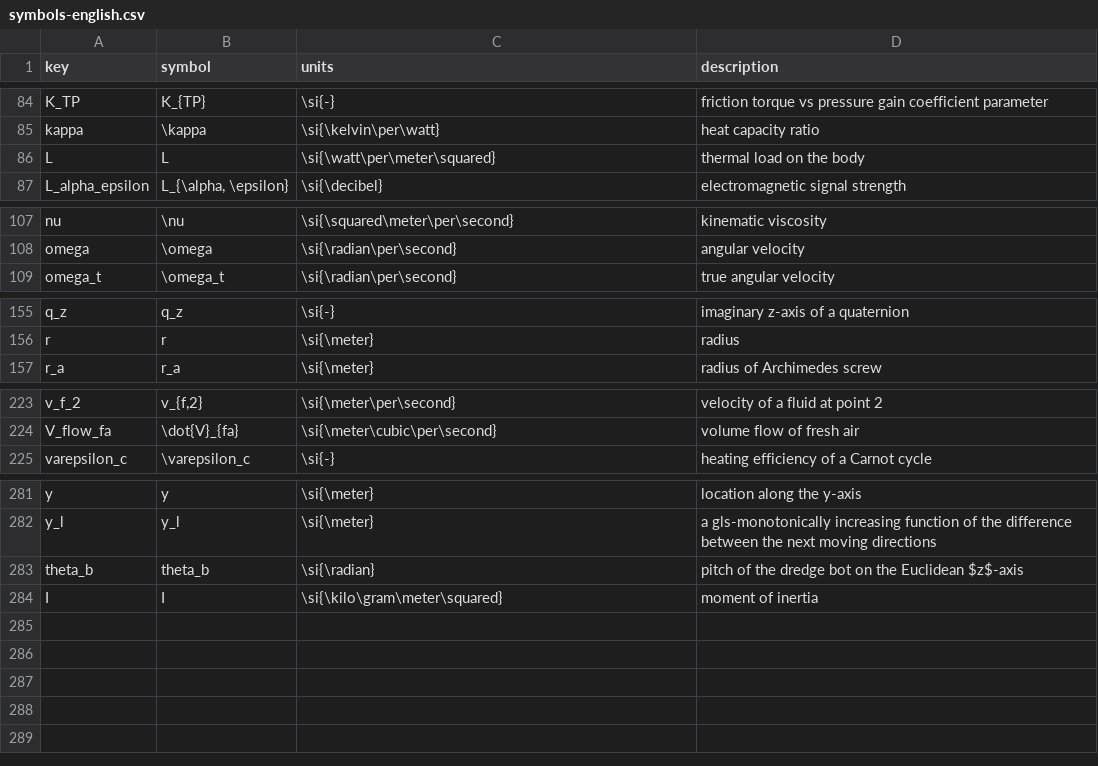
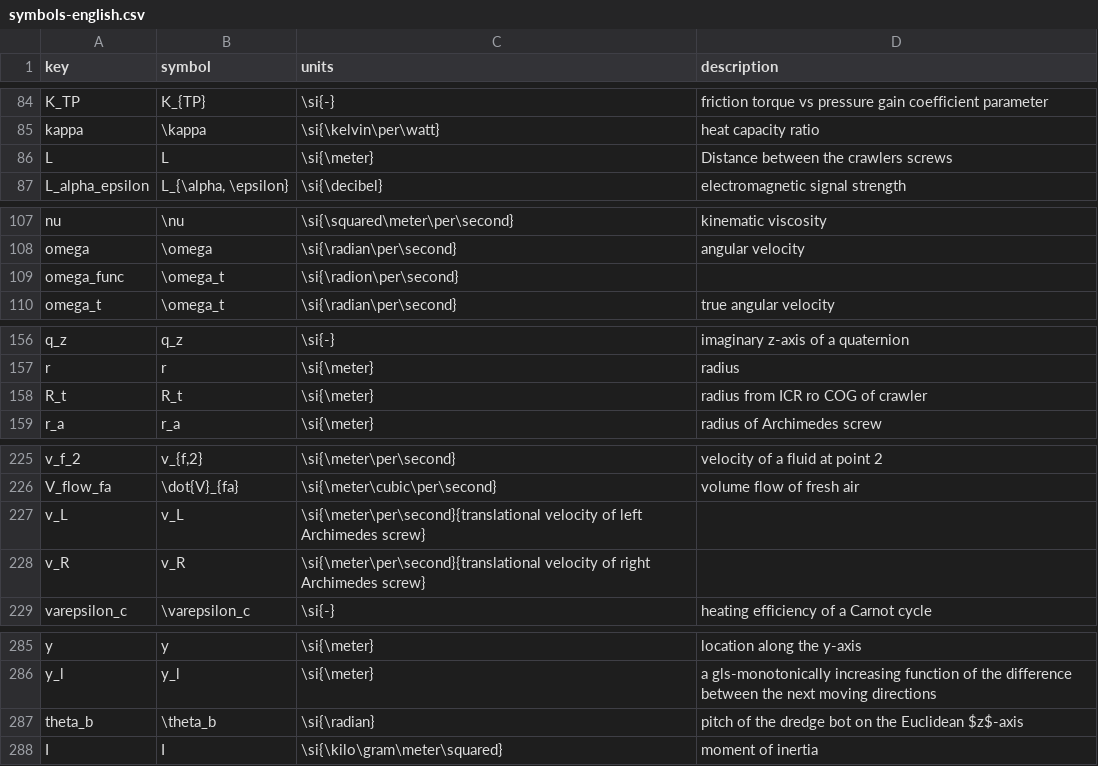
Before and after one commit to jellespijker/HAN-thesis, a CSV file: resources/glossary/symbols-english.csv, drawn as a sheet; only a part is shown, gaps mark what is left out.

```diff
--- a/resources/glossary/symbols-english.csv
+++ b/resources/glossary/symbols-english.csv
@@ -85,3 +85,3 @@ K_TP|K_{TP}|\si{-}|friction torque vs pressure gain coefficient parameter
 kappa|\kappa|\si{\kelvin\per\watt}|heat capacity ratio
-L|L|\si{\watt\per\meter\squared}|thermal load on the body
+L|L|\si{\meter}|Distance between the crawlers screws
 L_alpha_epsilon|L_{\alpha, \epsilon}|\si{\decibel}|electromagnetic signal strength
@@ -108,2 +108,3 @@ nu|\nu|\si{\squared\meter\per\second}|kinematic viscosity
 omega|\omega|\si{\radian\per\second}|angular velocity
+omega_func|\omega_t|\si{\radion\per\second}
 omega_t|\omega_t|\si{\radian\per\second}|true angular velocity
@@ -156,2 +157,3 @@ q_z|q_z|\si{-}|imaginary z-axis of a quaternion
 r|r|\si{\meter}|radius
+R_t|R_t|\si{\meter}|radius from ICR ro COG of crawler
 r_a|r_a|\si{\meter}|radius of Archimedes screw
@@ -224,2 +226,4 @@ v_f_2|v_{f,2}|\si{\meter\per\second}|velocity of a fluid at point 2
 V_flow_fa|\dot{V}_{fa}|\si{\meter\cubic\per\second}|volume flow of fresh air
+v_L|v_L|\si{\meter\per\second}{translational velocity of left Archimedes screw}
+v_R|v_R|\si{\meter\per\second}{translational velocity of right Archimedes screw}
 varepsilon_c|\varepsilon_c|\si{-}|heating efficiency of a Carnot cycle
@@ -282,3 +286,3 @@ y|y|\si{\meter}|location along the y-axis
 y_l|y_l|\si{\meter}|a gls-monotonically increasing function of the difference between the next moving directions
-theta_b|theta_b|\si{\radian}|pitch of the dredge bot on the Euclidean $z$-axis
+theta_b|\theta_b|\si{\radian}|pitch of the dredge bot on the Euclidean $z$-axis
 I|I|\si{\kilo\gram\meter\squared}|moment of inertia
```
Also changed, not shown: 7 other files.
